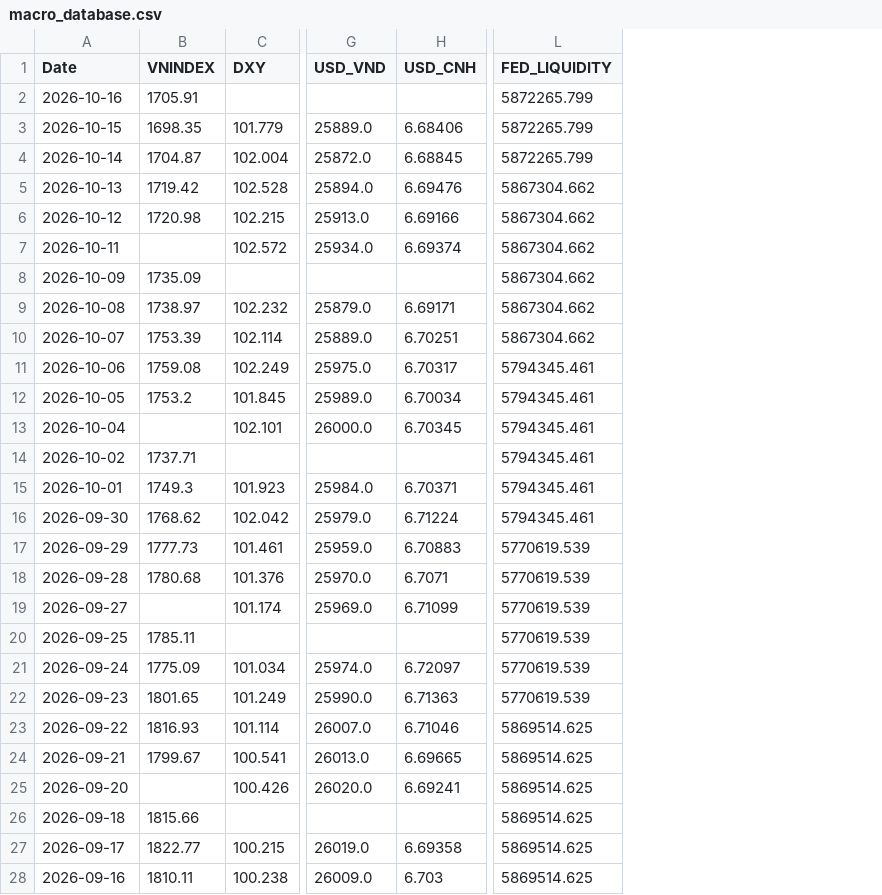
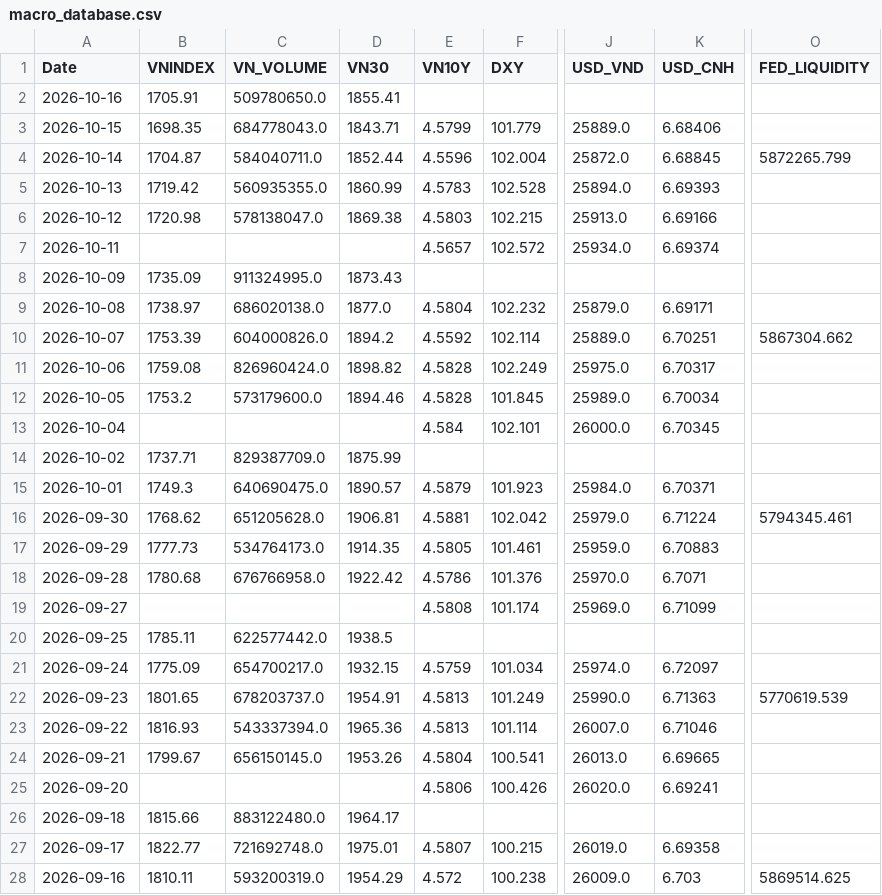
Before and after one commit to baoduonght/vnindexcycle, a CSV file: macro_database.csv, drawn as a sheet; only a part is shown, gaps mark what is left out; addresses are those after the commit; the diff covers the shown part only; the diff names each change by its address in the sheet, - before the commit and + after, or states it on an @@ line.

```diff
--- a/macro_database.csv
+++ b/macro_database.csv
+column C (VN_VOLUME), rows 2-28: 509780650.0 | 684778043.0 | 584040711.0 | 560935355.0 | 578138047.0 |  | 911324995.0 | 686020138.0 | 604000826.0 | 826960424.0 | 573179600.0 |  | 829387709.0 | 640690475.0 | 651205628.0 | 534764173.0 | 676766958.0 |  | 622577442.0 | 654700217.0 | 678203737.0 | 543337394.0 | 656150145.0 |  | 883122480.0 | 721692748.0 | 593200319.0
+column D (VN30), rows 2-28: 1855.41 | 1843.71 | 1852.44 | 1860.99 | 1869.38 |  | 1873.43 | 1877.0 | 1894.2 | 1898.82 | 1894.46 |  | 1875.99 | 1890.57 | 1906.81 | 1914.35 | 1922.42 |  | 1938.5 | 1932.15 | 1954.91 | 1965.36 | 1953.26 |  | 1964.17 | 1975.01 | 1954.29
+column E (VN10Y), rows 3-28: 4.5799 | 4.5596 | 4.5783 | 4.5803 | 4.5657 |  | 4.5804 | 4.5592 | 4.5828 | 4.5828 | 4.584 |  | 4.5879 | 4.5881 | 4.5805 | 4.5786 | 4.5808 |  | 4.5759 | 4.5813 | 4.5813 | 4.5804 | 4.5806 |  | 4.5807 | 4.572
-O2:O3 (FED_LIQUIDITY): 5872265.799
+O2:O3 (FED_LIQUIDITY): (empty)
-K5 (USD_CNH): 6.69476
+K5 (USD_CNH): 6.69393
-O5:O9 (FED_LIQUIDITY): 5867304.662
+O5:O9 (FED_LIQUIDITY): (empty)
-O11:O15 (FED_LIQUIDITY): 5794345.461
+O11:O15 (FED_LIQUIDITY): (empty)
-O17:O21 (FED_LIQUIDITY): 5770619.539
+O17:O21 (FED_LIQUIDITY): (empty)
-O23:O27 (FED_LIQUIDITY): 5869514.625
+O23:O27 (FED_LIQUIDITY): (empty)
```
Also changed, not shown: 28 edited cells elsewhere in this file, 3 other files.
